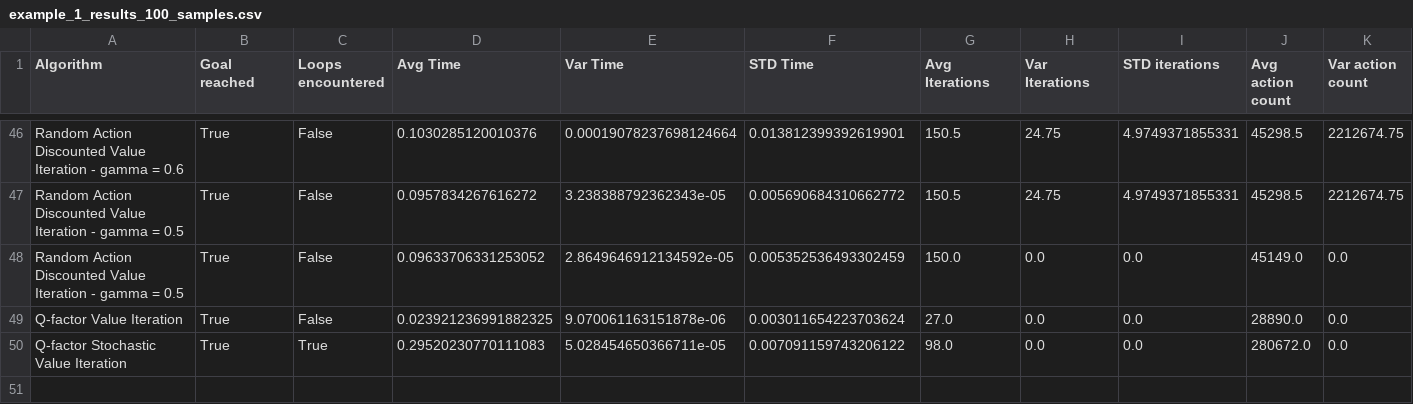
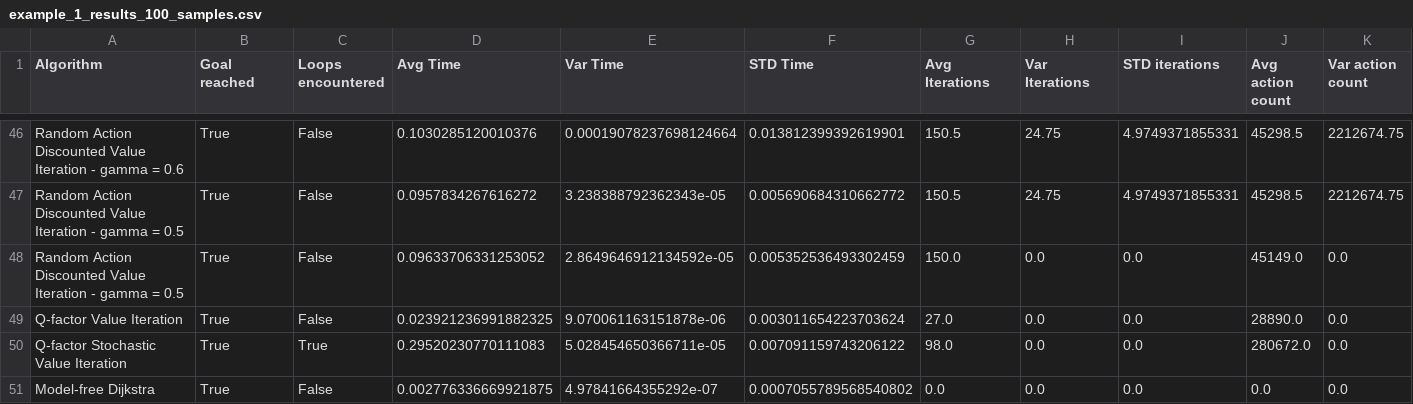
Before and after one commit to filkata123/valit_q_comparison, a CSV file: samples_i7-9750H_32GBRam_RTX2080/example_1_results_100_samples.csv, drawn as a sheet; only a part is shown, gaps mark what is left out; rows hold the shown columns only; the diff names each change by its address in the sheet, - before the commit and + after, or states it on an @@ line.

```diff
--- a/samples_i7-9750H_32GBRam_RTX2080/example_1_results_100_samples.csv
+++ b/samples_i7-9750H_32GBRam_RTX2080/example_1_results_100_samples.csv
+row 51: Model-free Dijkstra | True | False | 0.002776336669921875 | 4.97841664355292e-07 | 0.0007055789568540802 | 0.0 | 0.0 | 0.0 | 0.0 | 0.0
```
Also changed, not shown: samples_i7-9750H_32GBRam_RTX2080/example_14_results_100_samples.csv, samples_i7-9750H_32GBRam_RTX2080/example_16_results_100_samples.csv, 27 other files.
